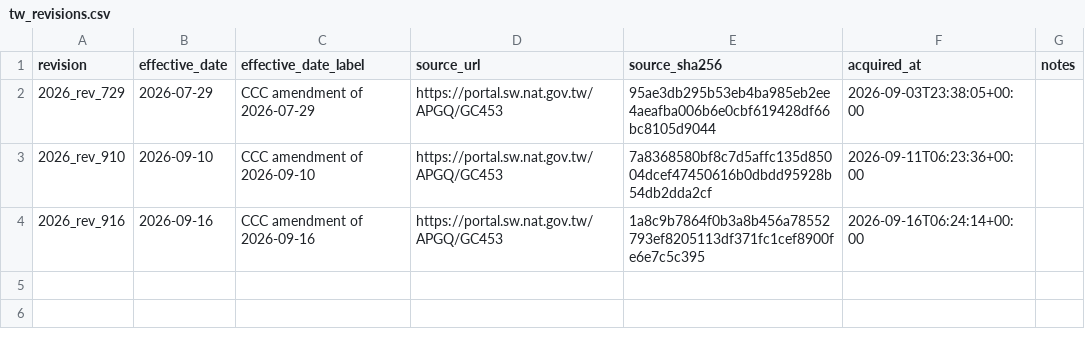
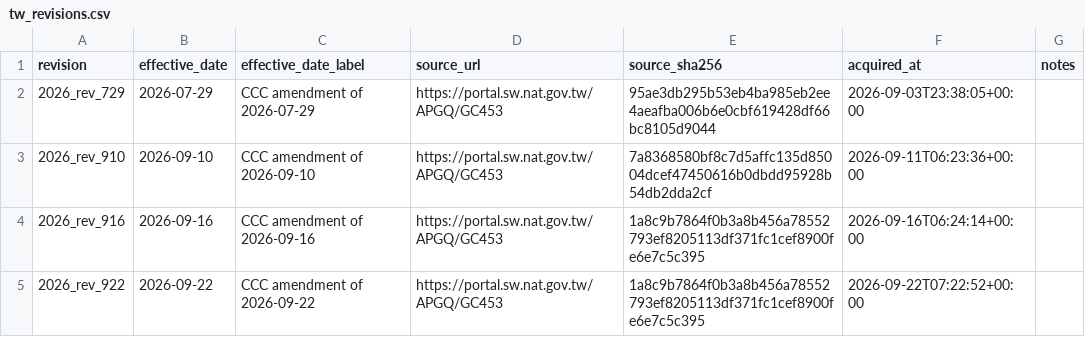
Before and after one commit to SAIL-Engineering/tariff-rate-tracker, a CSV file: config/jurisdictions/tw_revisions.csv, drawn as a sheet.

```diff
--- a/config/jurisdictions/tw_revisions.csv
+++ b/config/jurisdictions/tw_revisions.csv
@@ -4 +4,2 @@ revision,effective_date,effective_date_label,source_url,source_sha256,acquired_a
 2026_rev_916,2026-09-16,CCC amendment of 2026-09-16,https://portal.sw.nat.gov.tw/APGQ/GC453,1a8c9b7864f0b3a8b456a78552793ef8205113df371fc1cef8900fe6e7c5c395,2026-09-16T06:24:14+00:00,
+2026_rev_922,2026-09-22,CCC amendment of 2026-09-22,https://portal.sw.nat.gov.tw/APGQ/GC453,1a8c9b7864f0b3a8b456a78552793ef8205113df371fc1cef8900fe6e7c5c395,2026-09-22T07:22:52+00:00,
```
Also changed, not shown: 2 other files.
